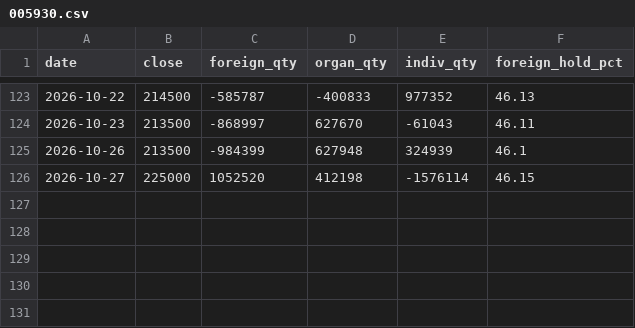
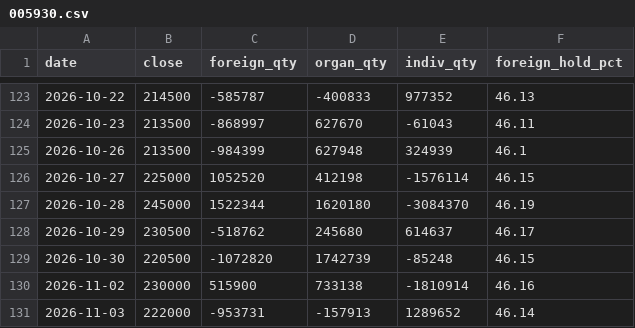
Before and after one commit to hansol-star/-, a CSV file: data/history/flows/005930.csv, drawn as a sheet; only a part is shown, gaps mark what is left out.

```diff
--- a/data/history/flows/005930.csv
+++ b/data/history/flows/005930.csv
@@ -126 +126,6 @@ date,close,foreign_qty,organ_qty,indiv_qty,foreign_hold_pct
 2026-10-27,225000,1052520,412198,-1576114,46.15
+2026-10-28,245000,1522344,1620180,-3084370,46.19
+2026-10-29,230500,-518762,245680,614637,46.17
+2026-10-30,220500,-1072820,1742739,-85248,46.15
+2026-11-02,230000,515900,733138,-1810914,46.16
+2026-11-03,222000,-953731,-157913,1289652,46.14
```
Also changed, not shown: data/history/flows/000660.csv, data/history/flows/005380.csv, 16 other files.
